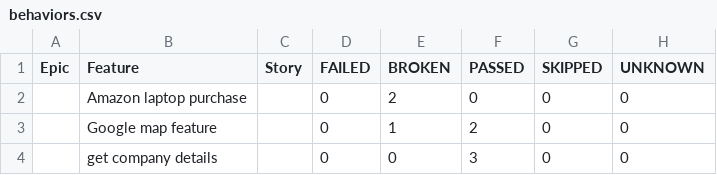
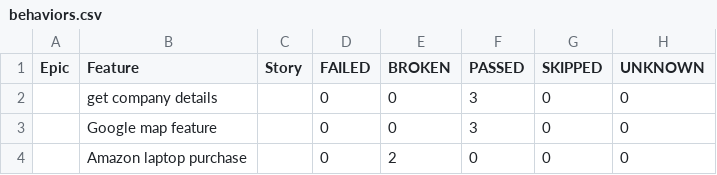
Before and after one commit to manas-143/allure_tasks, a CSV file: 71/data/behaviors.csv, drawn as a sheet.

```diff
--- a/71/data/behaviors.csv
+++ b/71/data/behaviors.csv
@@ -1,4 +1,4 @@
 "Epic","Feature","Story","FAILED","BROKEN","PASSED","SKIPPED","UNKNOWN"
+"","get company details","","0","0","3","0","0"
+"","Google map feature","","0","0","3","0","0"
 "","Amazon laptop purchase","","0","2","0","0","0"
-"","Google map feature","","0","1","2","0","0"
-"","get company details","","0","0","3","0","0"
```
Also changed, not shown: 71/data/suites.csv, 45 other files.
